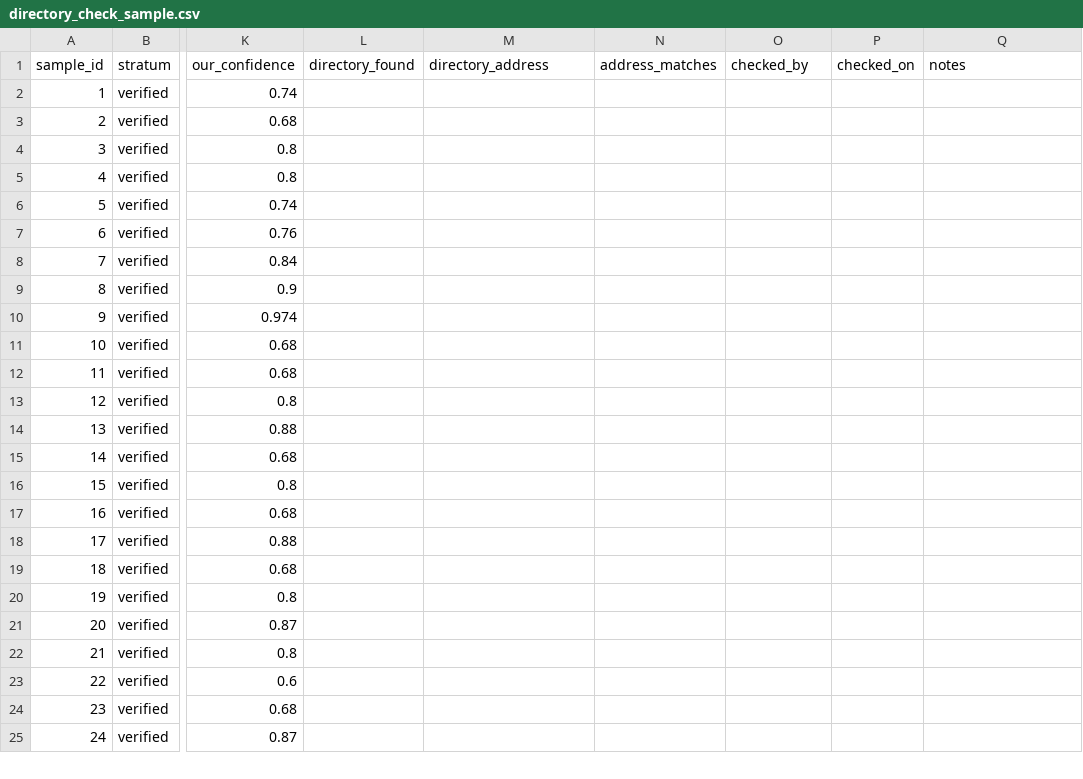
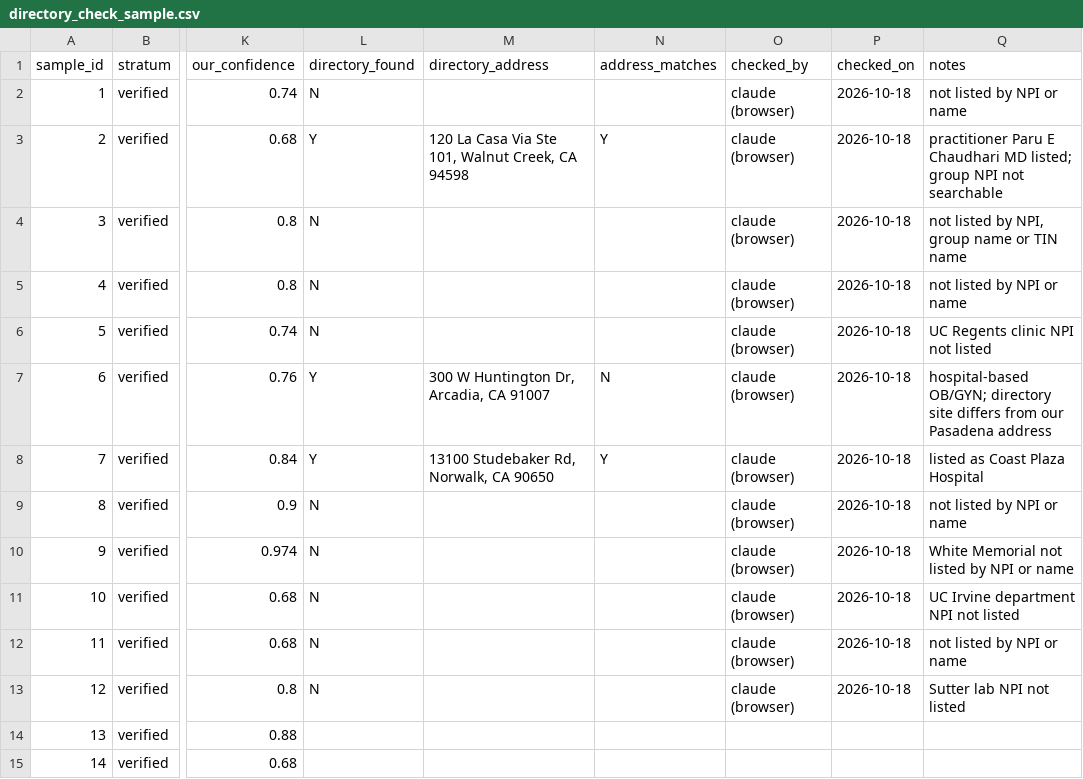
Before and after one commit to Tanishka3010/Hilabs-Hackathon, a CSV file: outputs/c5/directory_check_sample.csv, drawn as a sheet; only a part is shown, gaps mark what is left out; the shorter side is filled out with more unchanged rows; the diff names each change by its address in the sheet, - before the commit and + after, or states it on an @@ line.

Commit message:
C6: provider rate file (NPI x TIN x address x billing code) and run summary
- src/c6_rate_file.py joins C4 selected rates, C5 TIN-NPI addresses (all
  verified addresses per pair, else best candidate) and NPPES taxonomy ->
  NUCC/HiLabs specialty in DuckDB; writes Parquet with every evidence
  column and an Excel workbook (About, Summary, Rates 1..n split under the
  1,048,576-row limit) via xlsxwriter constant-memory mode
- 1,466,669 rows, 97% with a verified address; 5 NPI-0 rows excluded from
  Excel and flagged npi_valid=false in Parquet
- outputs/SUMMARY.md + summary.json (deliverable 4)
- xlsx (103 MB) is git-ignored and rebuilt by --stage c6; xlsxwriter pinned
- partial Health Net directory spot check (12 of 50) recorded and scored;
  docs/logic_c6.md, context doc and README updated

```diff
--- a/outputs/c5/directory_check_sample.csv
+++ b/outputs/c5/directory_check_sample.csv
-L2 (directory_found): (empty)
+L2 (directory_found): N
-O2:O13 (checked_by): (empty)
+O2:O13 (checked_by): claude (browser)
-P2:P13 (checked_on): (empty)
+P2:P13 (checked_on): 2026-10-18
-Q2 (notes): (empty)
+Q2 (notes): not listed by NPI or name
-L3 (directory_found): (empty)
+L3 (directory_found): Y
-M3 (directory_address): (empty)
+M3 (directory_address): 120 La Casa Via Ste 101, Walnut Creek, CA 94598
-N3 (address_matches): (empty)
+N3 (address_matches): Y
-Q3 (notes): (empty)
+Q3 (notes): practitioner Paru E Chaudhari MD listed; group NPI not searchable
-L4:L6 (directory_found): (empty)
+L4:L6 (directory_found): N
-Q4 (notes): (empty)
+Q4 (notes): not listed by NPI, group name or TIN name
-Q5 (notes): (empty)
+Q5 (notes): not listed by NPI or name
-Q6 (notes): (empty)
+Q6 (notes): UC Regents clinic NPI not listed
-L7:L8 (directory_found): (empty)
+L7:L8 (directory_found): Y
-M7 (directory_address): (empty)
+M7 (directory_address): 300 W Huntington Dr, Arcadia, CA 91007
-N7 (address_matches): (empty)
+N7 (address_matches): N
-Q7 (notes): (empty)
+Q7 (notes): hospital-based OB/GYN; directory site differs from our Pasadena address
-M8 (directory_address): (empty)
+M8 (directory_address): 13100 Studebaker Rd, Norwalk, CA 90650
-N8 (address_matches): (empty)
+N8 (address_matches): Y
-Q8 (notes): (empty)
+Q8 (notes): listed as Coast Plaza Hospital
-L9:L13 (directory_found): (empty)
+L9:L13 (directory_found): N
-Q9 (notes): (empty)
+Q9 (notes): not listed by NPI or name
-Q10 (notes): (empty)
+Q10 (notes): White Memorial not listed by NPI or name
-Q11 (notes): (empty)
+Q11 (notes): UC Irvine department NPI not listed
-Q12 (notes): (empty)
+Q12 (notes): not listed by NPI or name
-Q13 (notes): (empty)
+Q13 (notes): Sutter lab NPI not listed
```
Also changed, not shown: 17 other files.
